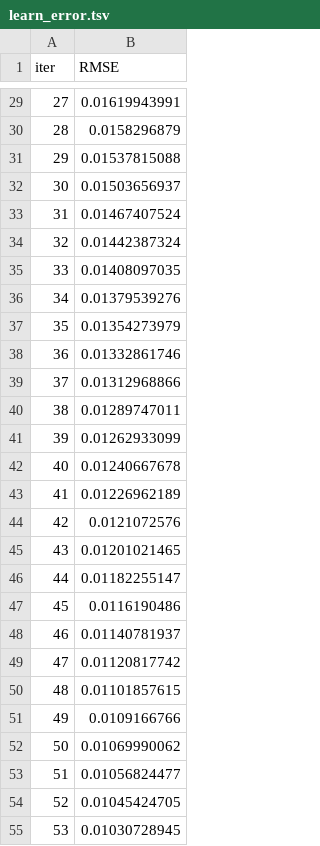
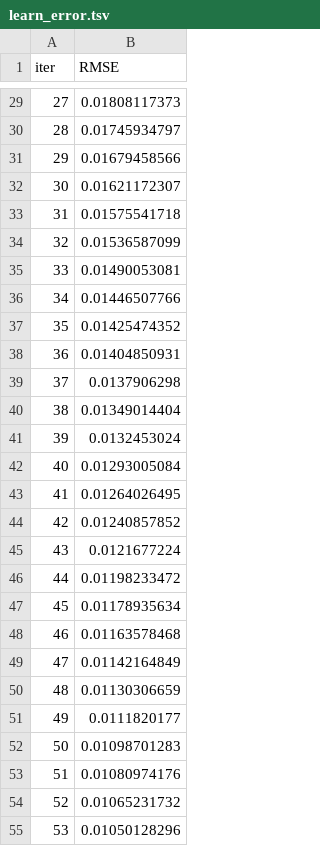
Before and after one commit to JeetInTech/AI-Data-Analysis-Platform---Agent, a TSV file: catboost_info/learn_error.tsv, drawn as a sheet; only a part is shown, gaps mark what is left out; the diff covers the shown part only.

```diff
--- a/catboost_info/learn_error.tsv
+++ b/catboost_info/learn_error.tsv
@@ -29,27 +29,27 @@ iter	RMSE
-27	0.01619943991
-28	0.0158296879
-29	0.01537815088
-30	0.01503656937
-31	0.01467407524
-32	0.01442387324
-33	0.01408097035
-34	0.01379539276
-35	0.01354273979
-36	0.01332861746
-37	0.01312968866
-38	0.01289747011
-39	0.01262933099
-40	0.01240667678
-41	0.01226962189
-42	0.0121072576
-43	0.01201021465
-44	0.01182255147
-45	0.0116190486
-46	0.01140781937
-47	0.01120817742
-48	0.01101857615
-49	0.0109166766
-50	0.01069990062
-51	0.01056824477
-52	0.01045424705
-53	0.01030728945
+27	0.01808117373
+28	0.01745934797
+29	0.01679458566
+30	0.01621172307
+31	0.01575541718
+32	0.01536587099
+33	0.01490053081
+34	0.01446507766
+35	0.01425474352
+36	0.01404850931
+37	0.0137906298
+38	0.01349014404
+39	0.0132453024
+40	0.01293005084
+41	0.01264026495
+42	0.01240857852
+43	0.0121677224
+44	0.01198233472
+45	0.01178935634
+46	0.01163578468
+47	0.01142164849
+48	0.01130306659
+49	0.0111820177
+50	0.01098701283
+51	0.01080974176
+52	0.01065231732
+53	0.01050128296
```
Also changed, not shown: 173 edited cells elsewhere in this file, catboost_info/time_left.tsv, 15 other files.
